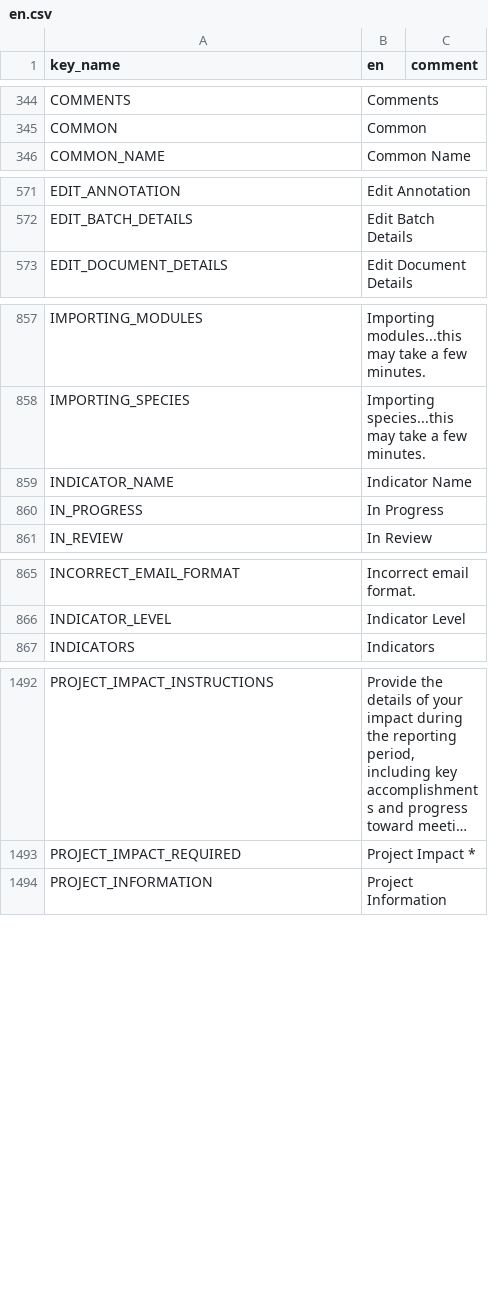
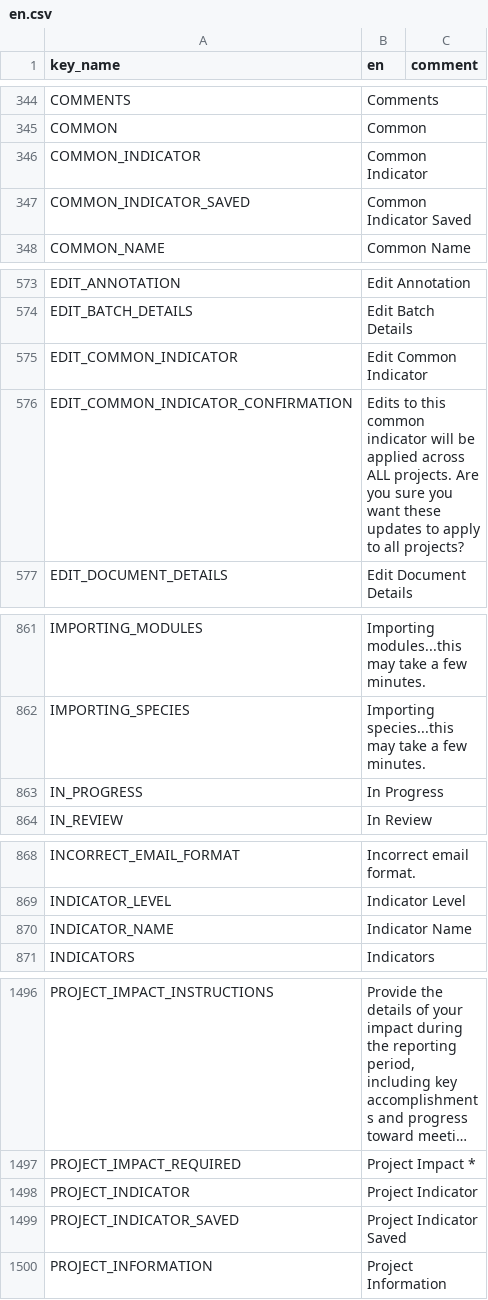
Before and after one commit to terraware/terraware-web, a CSV file: src/strings/csv/en.csv, drawn as a sheet; only a part is shown, gaps mark what is left out; long unchanged cells end in …; the diff names each change by its address in the sheet, - before the commit and + after, or states it on an @@ line.

```diff
--- a/src/strings/csv/en.csv
+++ b/src/strings/csv/en.csv
+row 346: COMMON_INDICATOR | Common Indicator
+row 347: COMMON_INDICATOR_SAVED | Common Indicator Saved
+row 575: EDIT_COMMON_INDICATOR | Edit Common Indicator
+row 576: EDIT_COMMON_INDICATOR_CONFIRMATION | Edits to this common indicator will be applied across ALL projects. Are you sure you want these updates to apply to all projects?
@@ row 859 moved to row 870: INDICATOR_NAME @@
+row 1498: PROJECT_INDICATOR | Project Indicator
+row 1499: PROJECT_INDICATOR_SAVED | Project Indicator Saved
```
Also changed, not shown: src/strings/csv/es.csv, src/strings/csv/fr.csv, 3 other files.
